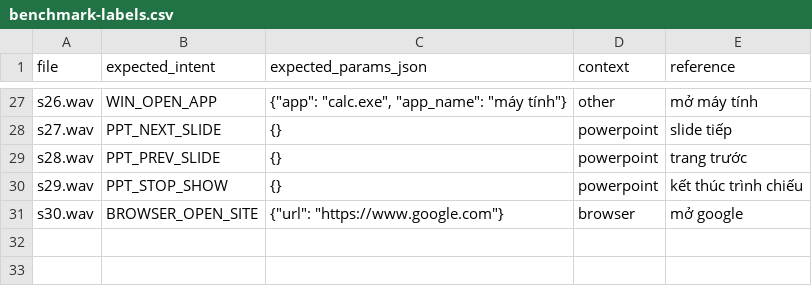
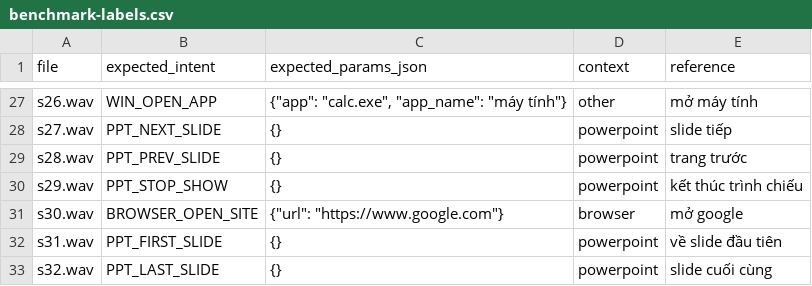
Before and after one commit to namnguyen0503/VoicePilot, a CSV file: docs/benchmark-labels.csv, drawn as a sheet; only a part is shown, gaps mark what is left out; the diff names each change by its address in the sheet, - before the commit and + after, or states it on an @@ line.

Commit message:
feat: jump to first/last slide and mute or unmute audio
- PPT_FIRST_SLIDE / PPT_LAST_SLIDE ("slide đầu tiên", "slide cuối cùng") in the
  editor (GotoSlide) and slide show (View.First/Last) on the guarded COM worker.
- WIN_MUTE / WIN_UNMUTE ("tắt tiếng", "bật tiếng") set the Core Audio mute state
  explicitly and read it back; the toggling mute key is never used as a fallback.
- The Core Audio apartment is initialized through ole32 CoInitializeEx so an
  apartment the caller already holds is never released (found on real Windows).
- Benchmark labels, harness, manual and command list cover the new commands.

```diff
--- a/docs/benchmark-labels.csv
+++ b/docs/benchmark-labels.csv
+row 32: s31.wav | PPT_FIRST_SLIDE | {} | powerpoint | về slide đầu tiên
+row 33: s32.wav | PPT_LAST_SLIDE | {} | powerpoint | slide cuối cùng
```
Also changed, not shown: 19 other files.
